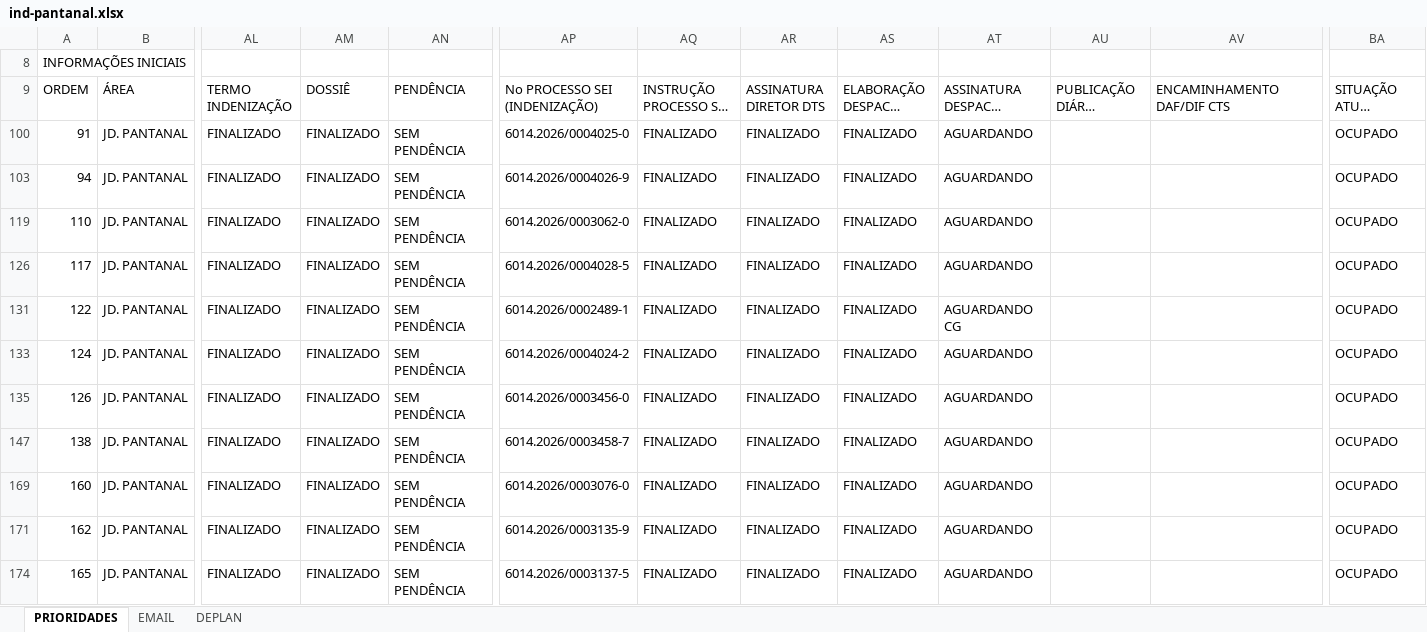
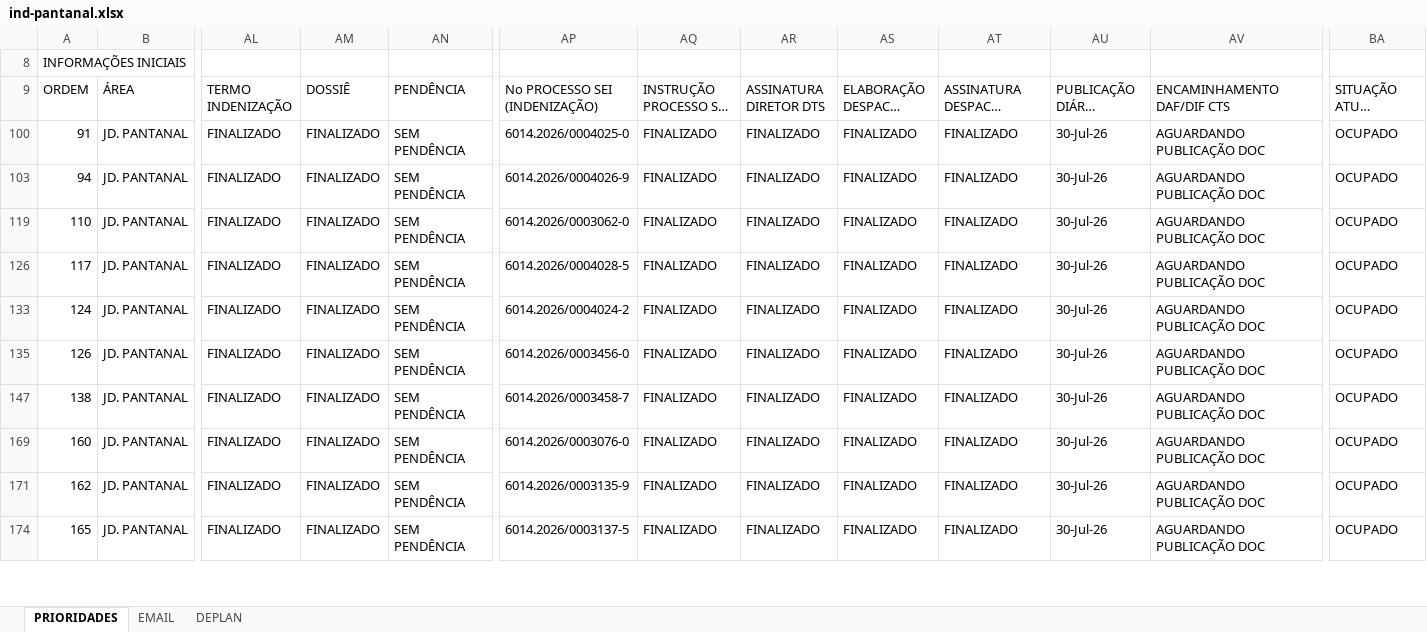
Before and after one commit to secretariahabitacao/painel-cts-habitacao, an Excel workbook: ind-pantanal.xlsx, sheet PRIORIDADES, drawn as a sheet; only a part is shown, gaps mark what is left out; long unchanged cells end in …; values as stored, in another font and other column widths than the file's, no cell formats; conditional formats not drawn; rows hold the shown columns only; the diff covers the shown part only; the diff names each change by its address in the sheet, - before the commit and + after, or states it on an @@ line.

Commit message:
Sync: ind-pantanal.xlsx - 29/07/2026 13:56

```diff
--- a/ind-pantanal.xlsx (sheet PRIORIDADES)
+++ b/ind-pantanal.xlsx (sheet PRIORIDADES)
-AT100 (ASSINATURA DESPACHO GABINETE): AGUARDANDO
+AT100 (ASSINATURA DESPACHO GABINETE): FINALIZADO
-AU100 (PUBLICAÇÃO DIÁRIO OFICIAL): (empty)
+AU100 (PUBLICAÇÃO DIÁRIO OFICIAL): 30-Jul-26
-AV100 (ENCAMINHAMENTO DAF/DIF CTS): (empty)
+AV100 (ENCAMINHAMENTO DAF/DIF CTS): AGUARDANDO PUBLICAÇÃO DOC
-AT103 (ASSINATURA DESPACHO GABINETE): AGUARDANDO
+AT103 (ASSINATURA DESPACHO GABINETE): FINALIZADO
-AU103 (PUBLICAÇÃO DIÁRIO OFICIAL): (empty)
+AU103 (PUBLICAÇÃO DIÁRIO OFICIAL): 30-Jul-26
-AV103 (ENCAMINHAMENTO DAF/DIF CTS): (empty)
+AV103 (ENCAMINHAMENTO DAF/DIF CTS): AGUARDANDO PUBLICAÇÃO DOC
-AT119 (ASSINATURA DESPACHO GABINETE): AGUARDANDO
+AT119 (ASSINATURA DESPACHO GABINETE): FINALIZADO
-AU119 (PUBLICAÇÃO DIÁRIO OFICIAL): (empty)
+AU119 (PUBLICAÇÃO DIÁRIO OFICIAL): 30-Jul-26
-AV119 (ENCAMINHAMENTO DAF/DIF CTS): (empty)
+AV119 (ENCAMINHAMENTO DAF/DIF CTS): AGUARDANDO PUBLICAÇÃO DOC
-AT126 (ASSINATURA DESPACHO GABINETE): AGUARDANDO
+AT126 (ASSINATURA DESPACHO GABINETE): FINALIZADO
-AU126 (PUBLICAÇÃO DIÁRIO OFICIAL): (empty)
+AU126 (PUBLICAÇÃO DIÁRIO OFICIAL): 30-Jul-26
-AV126 (ENCAMINHAMENTO DAF/DIF CTS): (empty)
+AV126 (ENCAMINHAMENTO DAF/DIF CTS): AGUARDANDO PUBLICAÇÃO DOC
@@ row 131 hidden: 122 | JD. PANTANAL | FINALIZADO | FINALIZADO | SEM PENDÊNCIA | 6014.2026/0002489-1 | FINALIZADO | FINALIZADO | FINALIZADO | AGUARDANDO CG |  |  | OCUPADO @@
-AT133 (ASSINATURA DESPACHO GABINETE): AGUARDANDO
+AT133 (ASSINATURA DESPACHO GABINETE): FINALIZADO
-AU133 (PUBLICAÇÃO DIÁRIO OFICIAL): (empty)
+AU133 (PUBLICAÇÃO DIÁRIO OFICIAL): 30-Jul-26
-AV133 (ENCAMINHAMENTO DAF/DIF CTS): (empty)
+AV133 (ENCAMINHAMENTO DAF/DIF CTS): AGUARDANDO PUBLICAÇÃO DOC
-AT135 (ASSINATURA DESPACHO GABINETE): AGUARDANDO
+AT135 (ASSINATURA DESPACHO GABINETE): FINALIZADO
-AU135 (PUBLICAÇÃO DIÁRIO OFICIAL): (empty)
+AU135 (PUBLICAÇÃO DIÁRIO OFICIAL): 30-Jul-26
-AV135 (ENCAMINHAMENTO DAF/DIF CTS): (empty)
+AV135 (ENCAMINHAMENTO DAF/DIF CTS): AGUARDANDO PUBLICAÇÃO DOC
-AT147 (ASSINATURA DESPACHO GABINETE): AGUARDANDO
+AT147 (ASSINATURA DESPACHO GABINETE): FINALIZADO
-AU147 (PUBLICAÇÃO DIÁRIO OFICIAL): (empty)
+AU147 (PUBLICAÇÃO DIÁRIO OFICIAL): 30-Jul-26
-AV147 (ENCAMINHAMENTO DAF/DIF CTS): (empty)
+AV147 (ENCAMINHAMENTO DAF/DIF CTS): AGUARDANDO PUBLICAÇÃO DOC
-AT169 (ASSINATURA DESPACHO GABINETE): AGUARDANDO
+AT169 (ASSINATURA DESPACHO GABINETE): FINALIZADO
-AU169 (PUBLICAÇÃO DIÁRIO OFICIAL): (empty)
+AU169 (PUBLICAÇÃO DIÁRIO OFICIAL): 30-Jul-26
-AV169 (ENCAMINHAMENTO DAF/DIF CTS): (empty)
+AV169 (ENCAMINHAMENTO DAF/DIF CTS): AGUARDANDO PUBLICAÇÃO DOC
-AT171 (ASSINATURA DESPACHO GABINETE): AGUARDANDO
+AT171 (ASSINATURA DESPACHO GABINETE): FINALIZADO
-AU171 (PUBLICAÇÃO DIÁRIO OFICIAL): (empty)
+AU171 (PUBLICAÇÃO DIÁRIO OFICIAL): 30-Jul-26
-AV171 (ENCAMINHAMENTO DAF/DIF CTS): (empty)
+AV171 (ENCAMINHAMENTO DAF/DIF CTS): AGUARDANDO PUBLICAÇÃO DOC
-AT174 (ASSINATURA DESPACHO GABINETE): AGUARDANDO
+AT174 (ASSINATURA DESPACHO GABINETE): FINALIZADO
-AU174 (PUBLICAÇÃO DIÁRIO OFICIAL): (empty)
+AU174 (PUBLICAÇÃO DIÁRIO OFICIAL): 30-Jul-26
-AV174 (ENCAMINHAMENTO DAF/DIF CTS): (empty)
+AV174 (ENCAMINHAMENTO DAF/DIF CTS): AGUARDANDO PUBLICAÇÃO DOC
```
Also changed, not shown: 42 edited cells elsewhere in this sheet, cell formats.
